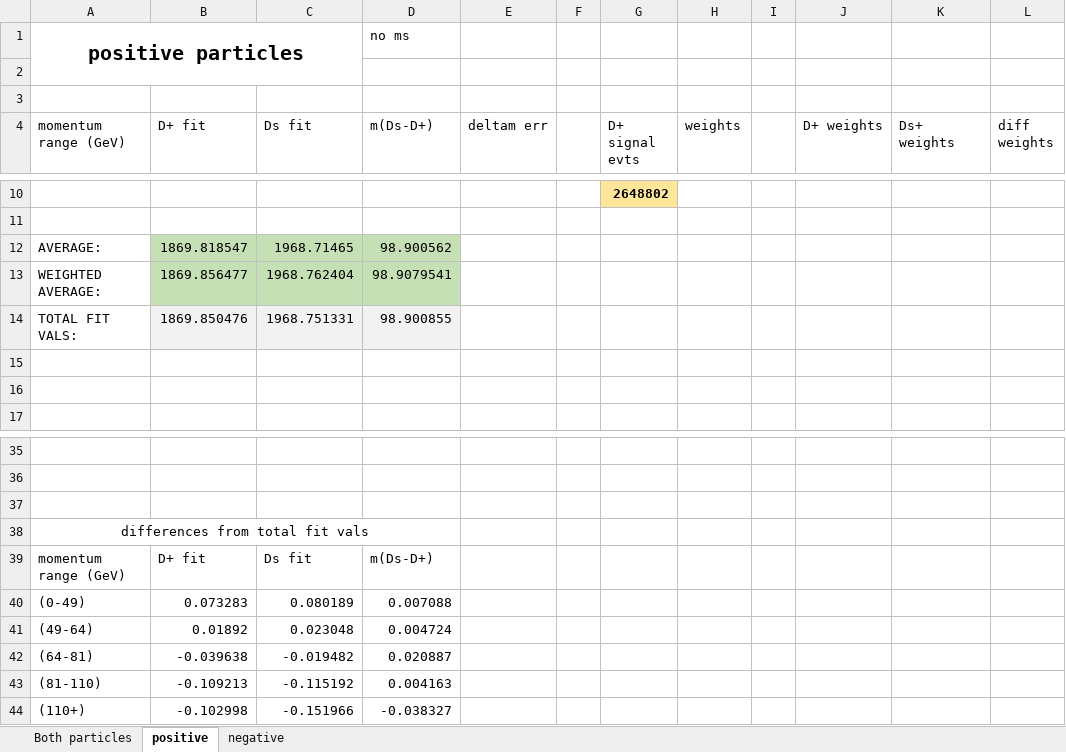
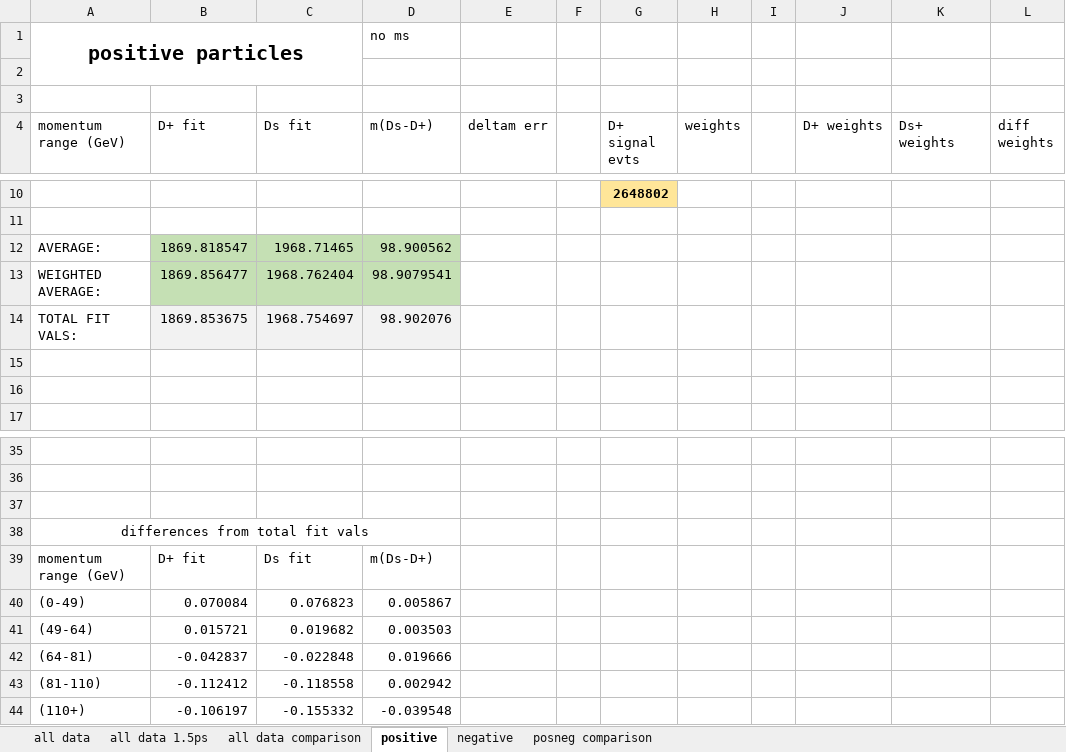
Before and after one commit to bodensjc/ddecay, an Excel workbook: differences.xlsx, sheet positive, drawn as a sheet; only a part is shown, gaps mark what is left out; values as stored, in another font and other column widths than the file's, no borders; charts and pictures not drawn; removed rows and columns are numbered as before the commit, all else as after; the diff names each change by its address in the sheet, - before the commit and + after, or states it on an @@ line.

```diff
--- a/differences.xlsx (sheet positive)
+++ b/differences.xlsx (sheet positive)
-sheet tab: Both particles
+sheet tab: all data
+sheet tab: all data 1.5ps
+sheet tab: all data comparison
+sheet tab: posneg comparison
-row 14: TOTAL FIT VALS: | 1869.850476 | 1968.751331 | 98.900855
+row 14: TOTAL FIT VALS: | 1869.853675 | 1968.754697 | 98.902076
-row 40: (0-49) | 0.073283 | 0.080189 | 0.007088
-row 41: (49-64) | 0.01892 | 0.023048 | 0.004724
-row 42: (64-81) | -0.039638 | -0.019482 | 0.020887
-row 43: (81-110) | -0.109213 | -0.115192 | 0.004163
-row 44: (110+) | -0.102998 | -0.151966 | -0.038327
+row 40: (0-49) | 0.070084 | 0.076823 | 0.005867
+row 41: (49-64) | 0.015721 | 0.019682 | 0.003503
+row 42: (64-81) | -0.042837 | -0.022848 | 0.019666
+row 43: (81-110) | -0.112412 | -0.118558 | 0.002942
+row 44: (110+) | -0.106197 | -0.155332 | -0.039548
```
Also changed, not shown: sheet negative, sheet all data, charts or pictures.
